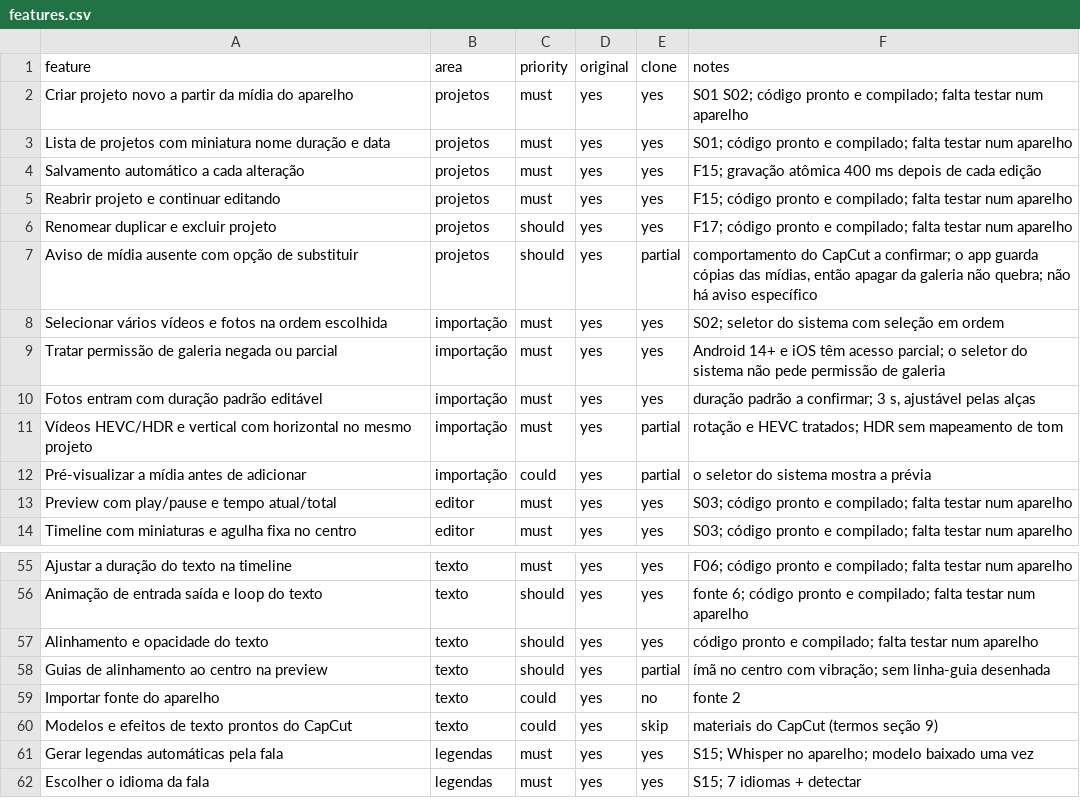
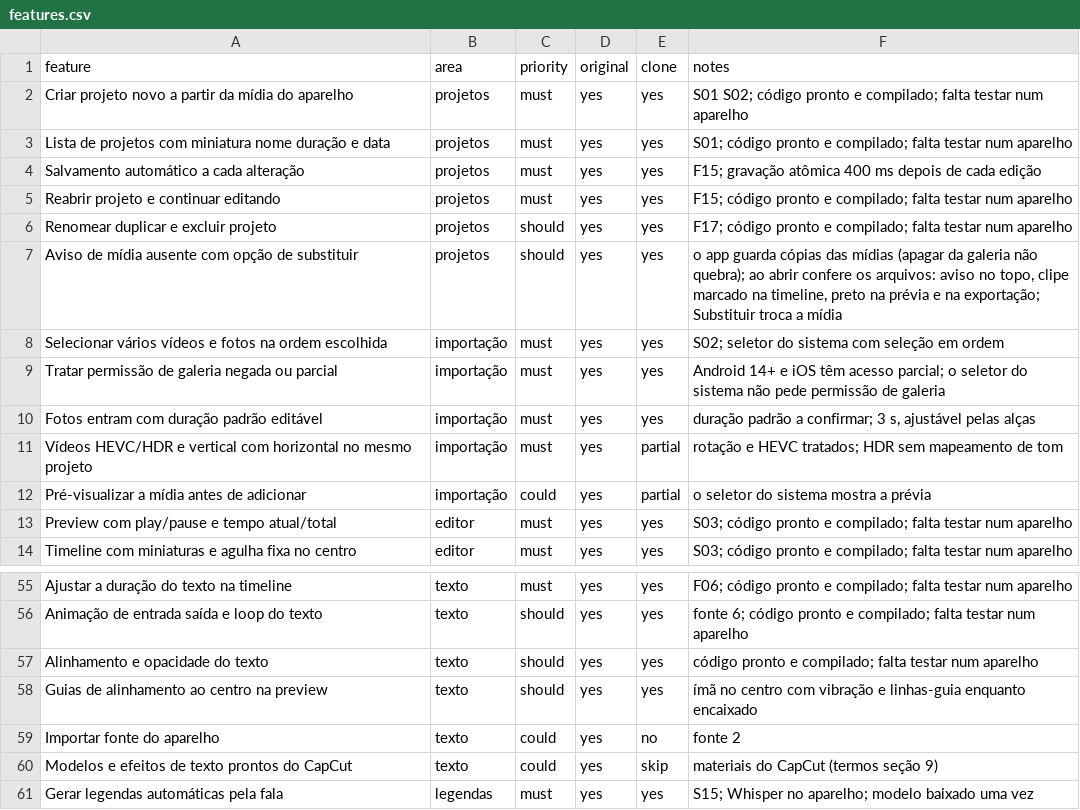
Before and after one commit to brunao99/LELELEROY, a CSV file: replica/features.csv, drawn as a sheet; only a part is shown, gaps mark what is left out; the shorter side is filled out with more unchanged rows.

```diff
--- a/replica/features.csv
+++ b/replica/features.csv
@@ -6,3 +6,3 @@ Reabrir projeto e continuar editando,projetos,must,yes,yes,F15; código pronto e
 Renomear duplicar e excluir projeto,projetos,should,yes,yes,F17; código pronto e compilado; falta testar num aparelho
-Aviso de mídia ausente com opção de substituir,projetos,should,yes,partial,"comportamento do CapCut a confirmar; o app guarda cópias das mídias, então apagar da galeria não quebra; não há aviso específico"
+Aviso de mídia ausente com opção de substituir,projetos,should,yes,yes,"o app guarda cópias das mídias (apagar da galeria não quebra); ao abrir confere os arquivos: aviso no topo, clipe marcado na timeline, preto na prévia e na exportação; Substituir troca a mídia"
 Selecionar vários vídeos e fotos na ordem escolhida,importação,must,yes,yes,S02; seletor do sistema com seleção em ordem
@@ -57,3 +57,3 @@ Animação de entrada saída e loop do texto,texto,should,yes,yes,fonte 6; códi
 Alinhamento e opacidade do texto,texto,should,yes,yes,código pronto e compilado; falta testar num aparelho
-Guias de alinhamento ao centro na preview,texto,should,yes,partial,ímã no centro com vibração; sem linha-guia desenhada
+Guias de alinhamento ao centro na preview,texto,should,yes,yes,ímã no centro com vibração e linhas-guia enquanto encaixado
 Importar fonte do aparelho,texto,could,yes,no,fonte 2
```
Also changed, not shown: 16 other files.
